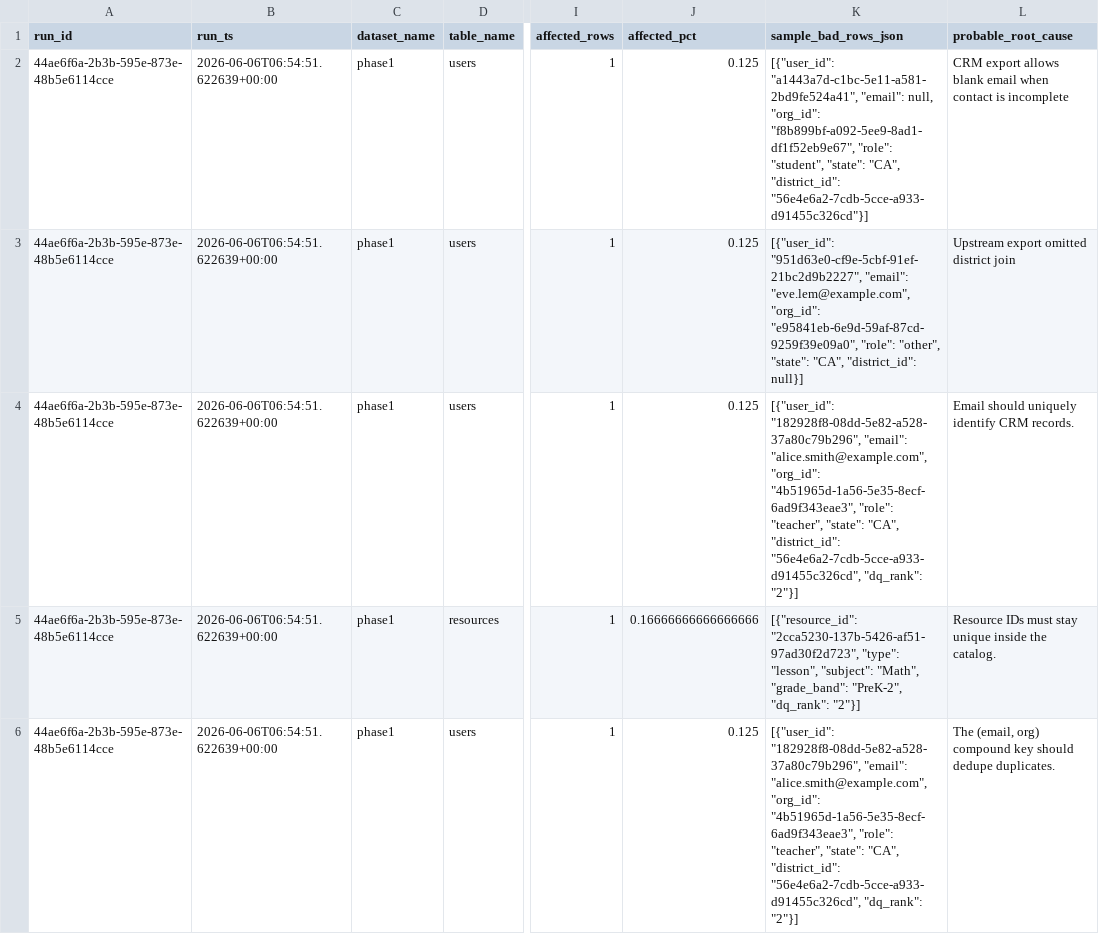
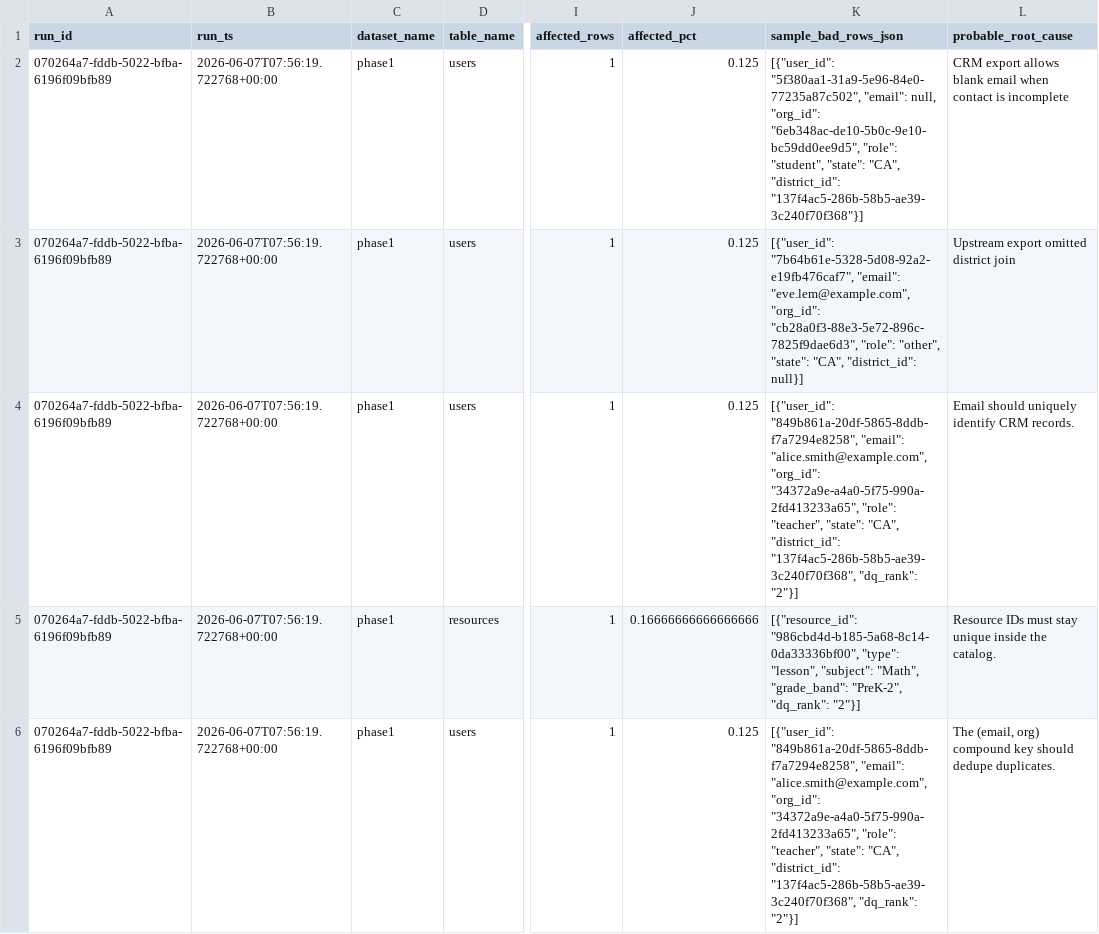
Before and after one commit to josuejero/DQSentry, a CSV file: issues.csv, drawn as a sheet; only a part is shown, gaps mark what is left out; the diff names each change by its address in the sheet, - before the commit and + after, or states it on an @@ line.

```diff
--- a/issues.csv
+++ b/issues.csv
-A2:A6 (run_id): 44ae6f6a-2b3b-595e-873e-48b5e6114cce
+A2:A6 (run_id): 070264a7-fddb-5022-bfba-6196f09bfb89
-B2:B6 (run_ts): 2026-06-06T06:54:51.622639+00:00
+B2:B6 (run_ts): 2026-06-07T07:56:19.722768+00:00
-K2 (sample_bad_rows_json): [{"user_id": "a1443a7d-c1bc-5e11-a581-2bd9fe524a41", "email": null, "org_id": "f8b899bf-a092-5ee9-8ad1-df1f52eb9e67", "role": "student", "state": "CA", "district_id": "56e4e6a2-7cdb-5cce-a933-d91455c326cd"}]
+K2 (sample_bad_rows_json): [{"user_id": "5f380aa1-31a9-5e96-84e0-77235a87c502", "email": null, "org_id": "6eb348ac-de10-5b0c-9e10-bc59dd0ee9d5", "role": "student", "state": "CA", "district_id": "137f4ac5-286b-58b5-ae39-3c240f70f368"}]
-K3 (sample_bad_rows_json): [{"user_id": "951d63e0-cf9e-5cbf-91ef-21bc2d9b2227", "email": "eve.lem@example.com", "org_id": "e95841eb-6e9d-59af-87cd-9259f39e09a0", "role": "other",…
+K3 (sample_bad_rows_json): [{"user_id": "7b64b61e-5328-5d08-92a2-e19fb476caf7", "email": "eve.lem@example.com", "org_id": "cb28a0f3-88e3-5e72-896c-7825f9dae6d3", "role": "other",…
-K4 (sample_bad_rows_json): [{"user_id": "182928f8-08dd-5e82-a528-37a80c79b296", "email": "alice.smith@example.com", "org_id": "4b51965d-1a56-5e35-8ecf-6ad9f343eae3", "role": "teacher", "state": "CA", "district_id": "56e4e6a2-7cdb-5cce-a933-d91455c326cd", "dq_rank": "2"}]
+K4 (sample_bad_rows_json): [{"user_id": "849b861a-20df-5865-8ddb-f7a7294e8258", "email": "alice.smith@example.com", "org_id": "34372a9e-a4a0-5f75-990a-2fd413233a65", "role": "teacher", "state": "CA", "district_id": "137f4ac5-286b-58b5-ae39-3c240f70f368", "dq_rank": "2"}]
-K5 (sample_bad_rows_json): [{"resource_id": "2cca5230-137b-5426-af51-97ad30f2d723", "type": "lesson",…
+K5 (sample_bad_rows_json): [{"resource_id": "986cbd4d-b185-5a68-8c14-0da33336bf00", "type": "lesson",…
-K6 (sample_bad_rows_json): [{"user_id": "182928f8-08dd-5e82-a528-37a80c79b296", "email": "alice.smith@example.com", "org_id": "4b51965d-1a56-5e35-8ecf-6ad9f343eae3", "role": "teacher", "state": "CA", "district_id": "56e4e6a2-7cdb-5cce-a933-d91455c326cd", "dq_rank": "2"}]
+K6 (sample_bad_rows_json): [{"user_id": "849b861a-20df-5865-8ddb-f7a7294e8258", "email": "alice.smith@example.com", "org_id": "34372a9e-a4a0-5f75-990a-2fd413233a65", "role": "teacher", "state": "CA", "district_id": "137f4ac5-286b-58b5-ae39-3c240f70f368", "dq_rank": "2"}]
```
Also changed, not shown: 9 other files.
